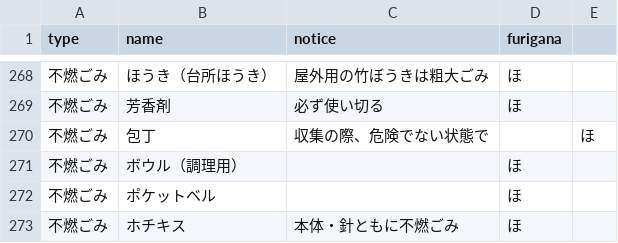
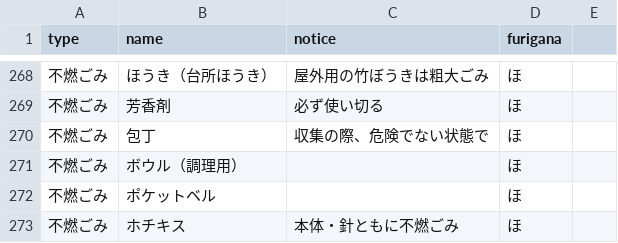
Before and after one commit to knsk17/5374, a CSV file: data/target.csv, drawn as a sheet; only a part is shown, gaps mark what is left out.

Commit message:
Update target.csv

```diff
--- a/data/target.csv
+++ b/data/target.csv
@@ -269,3 +269,3 @@ type,name,notice,furigana
 不燃ごみ,芳香剤,必ず使い切る,ほ
-不燃ごみ,包丁,収集の際、危険でない状態で,,ほ
+不燃ごみ,包丁,収集の際、危険でない状態で,ほ
 不燃ごみ,ボウル（調理用）,,ほ
```
